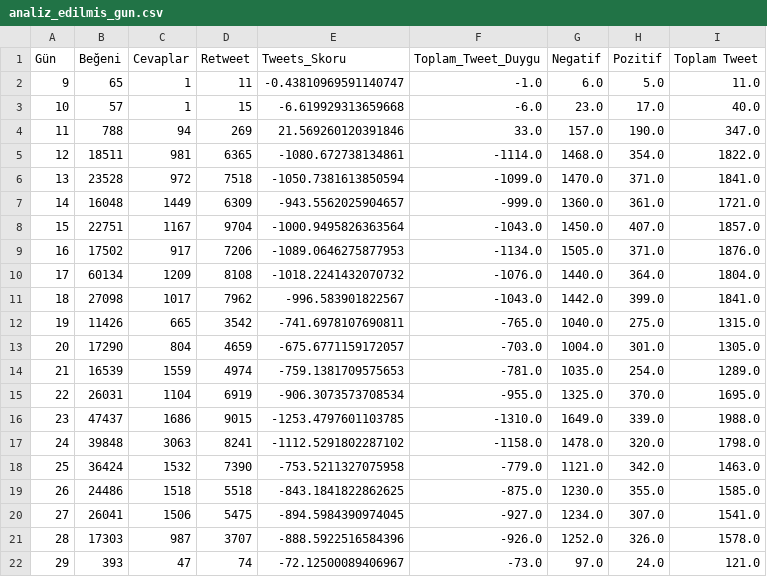
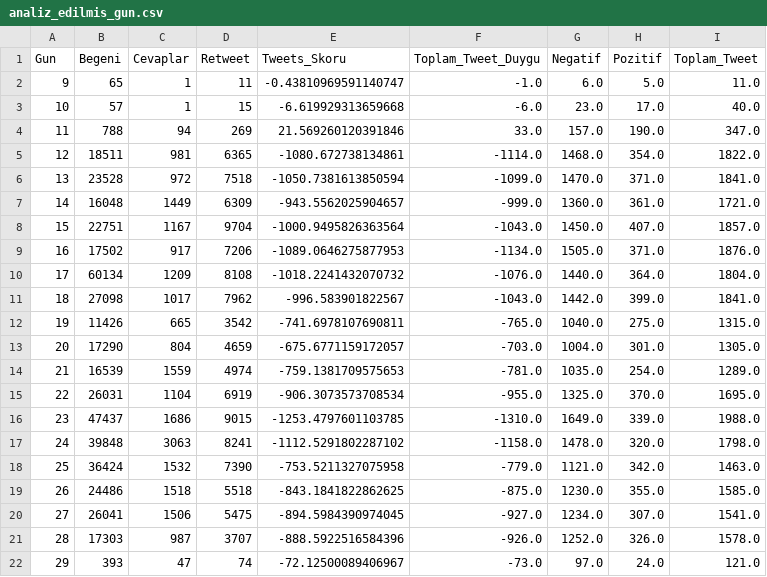
Before and after one commit to Covid19Analysis/WebSite, a CSV file: analiz_edilmis_gun.csv, drawn as a sheet.

```diff
--- a/analiz_edilmis_gun.csv
+++ b/analiz_edilmis_gun.csv
@@ -1,2 +1,2 @@
-Gün,Beğeni,Cevaplar,Retweet,Tweets_Skoru,Toplam_Tweet_Duygu,Negatif,Pozitif,Toplam Tweet
+Gun,Begeni,Cevaplar,Retweet,Tweets_Skoru,Toplam_Tweet_Duygu,Negatif,Pozitif,Toplam_Tweet
 9,65,1,11,-0.43810969591140747,-1.0,6.0,5.0,11.0
```
Also changed, not shown: 5 other files.
